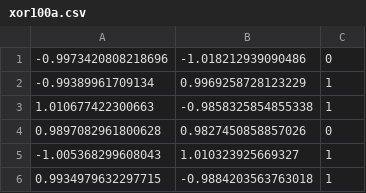
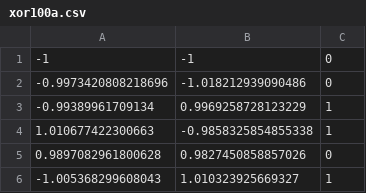
Before and after one commit to escudero89/inteco, a CSV file: Perceptron/data/xor100a.csv, drawn as a sheet; only a part is shown; the shorter side is filled out with more unchanged rows; the diff names each change by its address in the sheet, - before the commit and + after, or states it on an @@ line.

```diff
--- a/Perceptron/data/xor100a.csv
+++ b/Perceptron/data/xor100a.csv
+row 1: -1 | -1 | 0
```
Also changed, not shown: 5 other files.
